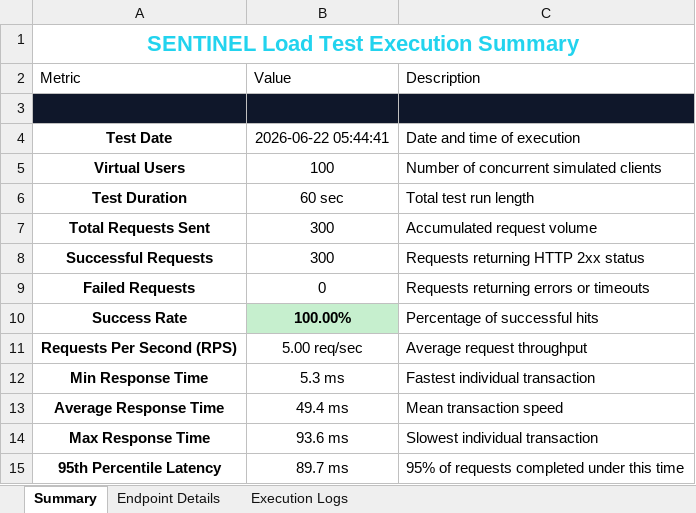
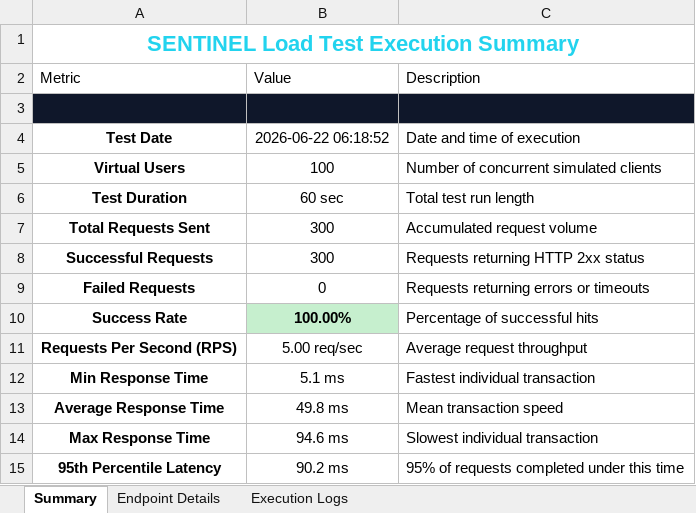
Before and after one commit to rishwanthkc/SENTINEL, an Excel workbook: security-testing/scripts/Sentinel_Load_Test_Report.xlsx, sheet Summary, drawn as a sheet; values as stored, in another font and other column widths than the file's, no borders; the diff names each change by its address in the sheet, - before the commit and + after, or states it on an @@ line.

```diff
--- a/security-testing/scripts/Sentinel_Load_Test_Report.xlsx (sheet Summary)
+++ b/security-testing/scripts/Sentinel_Load_Test_Report.xlsx (sheet Summary)
-B4: 2026-06-22 05:44:41
+B4: 2026-06-22 06:18:52
-B12: 5.3 ms
+B12: 5.1 ms
-B13: 49.4 ms
+B13: 49.8 ms
-B14: 93.6 ms
+B14: 94.6 ms
-B15: 89.7 ms
+B15: 90.2 ms
```
Also changed, not shown: sheet Execution Logs, sheet Endpoint Details.
